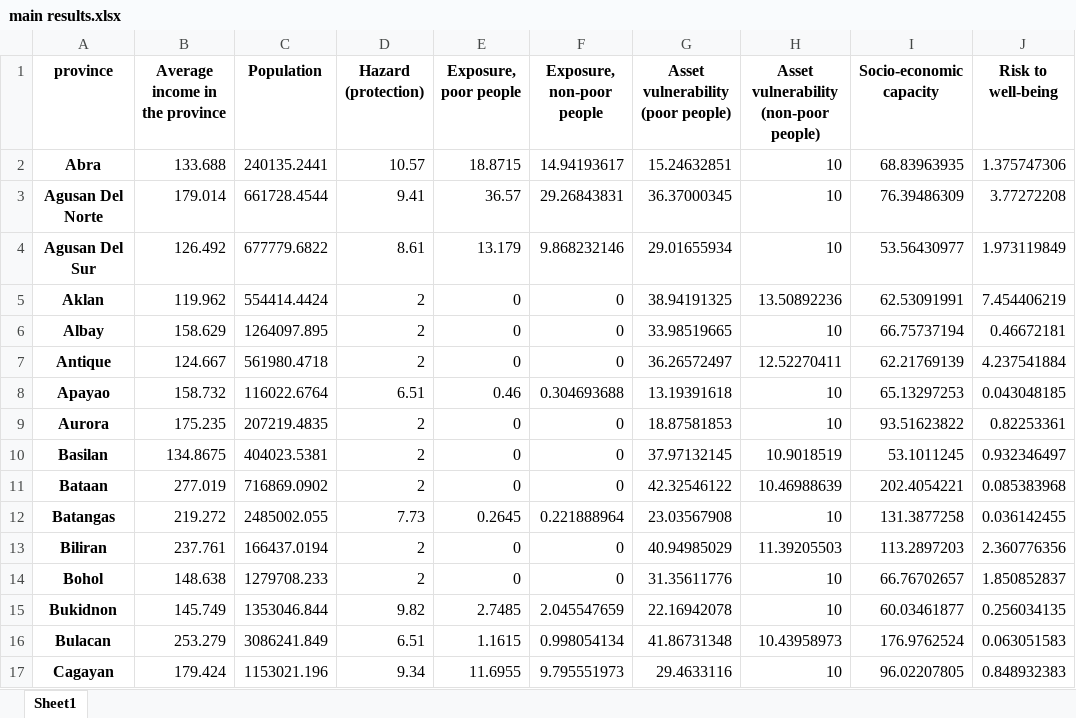
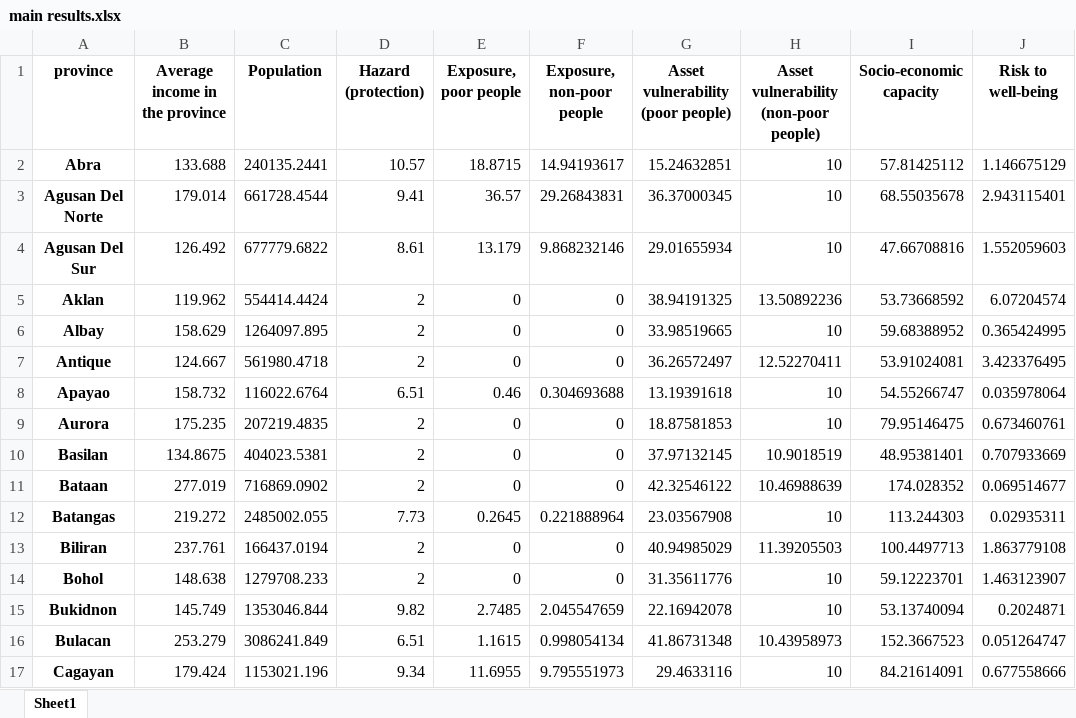
Before and after one commit to adrivsh/resilience_indicator_phl, an Excel workbook: results/main results.xlsx, sheet Sheet1, drawn as a sheet; only a part is shown; values as stored, in another font and other column widths than the file's, no borders; the diff covers the shown part only; the diff names each change by its address in the sheet, - before the commit and + after, or states it on an @@ line.

```diff
--- a/results/main results.xlsx (sheet Sheet1)
+++ b/results/main results.xlsx (sheet Sheet1)
-I2 (Socio-economic capacity): 68.83963935
+I2 (Socio-economic capacity): 57.81425112
-J2 (Risk to well-being): 1.375747306
+J2 (Risk to well-being): 1.146675129
-I3 (Socio-economic capacity): 76.39486309
+I3 (Socio-economic capacity): 68.55035678
-J3 (Risk to well-being): 3.77272208
+J3 (Risk to well-being): 2.943115401
-I4 (Socio-economic capacity): 53.56430977
+I4 (Socio-economic capacity): 47.66708816
-J4 (Risk to well-being): 1.973119849
+J4 (Risk to well-being): 1.552059603
-I5 (Socio-economic capacity): 62.53091991
+I5 (Socio-economic capacity): 53.73668592
-J5 (Risk to well-being): 7.454406219
+J5 (Risk to well-being): 6.07204574
-I6 (Socio-economic capacity): 66.75737194
+I6 (Socio-economic capacity): 59.68388952
-J6 (Risk to well-being): 0.46672181
+J6 (Risk to well-being): 0.365424995
-I7 (Socio-economic capacity): 62.21769139
+I7 (Socio-economic capacity): 53.91024081
-J7 (Risk to well-being): 4.237541884
+J7 (Risk to well-being): 3.423376495
-I8 (Socio-economic capacity): 65.13297253
+I8 (Socio-economic capacity): 54.55266747
-J8 (Risk to well-being): 0.043048185
+J8 (Risk to well-being): 0.035978064
-I9 (Socio-economic capacity): 93.51623822
+I9 (Socio-economic capacity): 79.95146475
-J9 (Risk to well-being): 0.82253361
+J9 (Risk to well-being): 0.673460761
-I10 (Socio-economic capacity): 53.1011245
+I10 (Socio-economic capacity): 48.95381401
-J10 (Risk to well-being): 0.932346497
+J10 (Risk to well-being): 0.707933669
-I11 (Socio-economic capacity): 202.4054221
+I11 (Socio-economic capacity): 174.028352
-J11 (Risk to well-being): 0.085383968
+J11 (Risk to well-being): 0.069514677
-I12 (Socio-economic capacity): 131.3877258
+I12 (Socio-economic capacity): 113.244303
-J12 (Risk to well-being): 0.036142455
+J12 (Risk to well-being): 0.02935311
-I13 (Socio-economic capacity): 113.2897203
+I13 (Socio-economic capacity): 100.4497713
-J13 (Risk to well-being): 2.360776356
+J13 (Risk to well-being): 1.863779108
-I14 (Socio-economic capacity): 66.76702657
+I14 (Socio-economic capacity): 59.12223701
-J14 (Risk to well-being): 1.850852837
+J14 (Risk to well-being): 1.463123907
-I15 (Socio-economic capacity): 60.03461877
+I15 (Socio-economic capacity): 53.13740094
-J15 (Risk to well-being): 0.256034135
+J15 (Risk to well-being): 0.2024871
-I16 (Socio-economic capacity): 176.9762524
+I16 (Socio-economic capacity): 152.3667523
-J16 (Risk to well-being): 0.063051583
+J16 (Risk to well-being): 0.051264747
-I17 (Socio-economic capacity): 96.02207805
+I17 (Socio-economic capacity): 84.21614091
-J17 (Risk to well-being): 0.848932383
+J17 (Risk to well-being): 0.677558666
```
Also changed, not shown: 104 edited cells elsewhere in this sheet, results/categories.xlsx, results/derivatives.xlsx, 7 other files.
